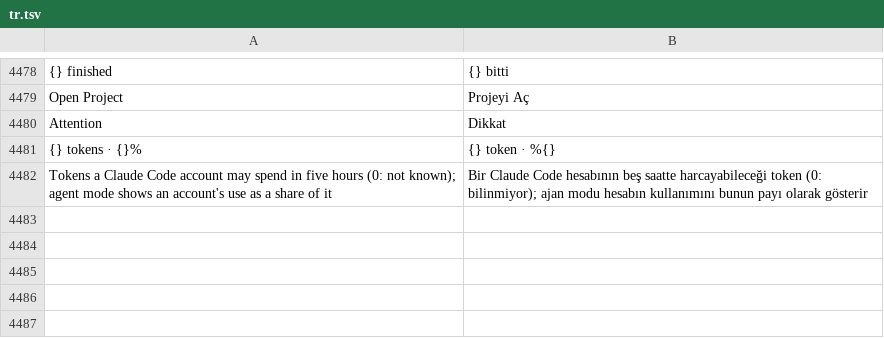
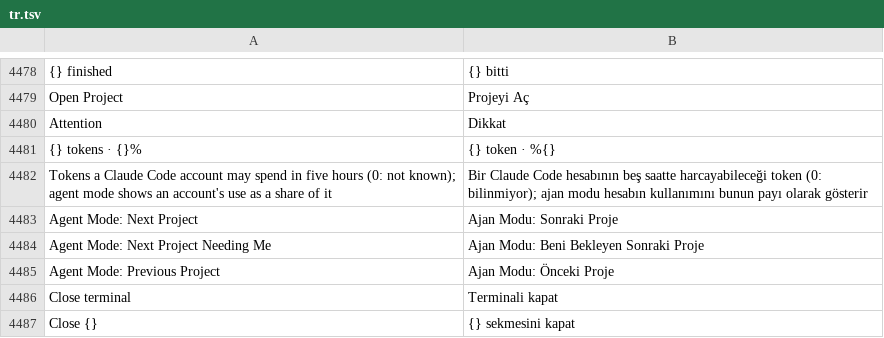
Before and after one commit to doancan/codeyard, a TSV file: crates/app/locales/tr.tsv, drawn as a sheet; only a part is shown, gaps mark what is left out.

Commit message:
feat(agents): keyboard walk through projects, closable tabs, remembered view in agent mode

```diff
--- a/crates/app/locales/tr.tsv
+++ b/crates/app/locales/tr.tsv
@@ -4482 +4482,6 @@ Attention	Dikkat
 Tokens a Claude Code account may spend in five hours (0: not known); agent mode shows an account's use as a share of it	Bir Claude Code hesabının beş saatte harcayabileceği token (0: bilinmiyor); ajan modu hesabın kullanımını bunun payı olarak gösterir
+Agent Mode: Next Project	Ajan Modu: Sonraki Proje
+Agent Mode: Next Project Needing Me	Ajan Modu: Beni Bekleyen Sonraki Proje
+Agent Mode: Previous Project	Ajan Modu: Önceki Proje
+Close terminal	Terminali kapat
+Close {}	{} sekmesini kapat
```
Also changed, not shown: crates/app/locales/template.tsv, 12 other files.
